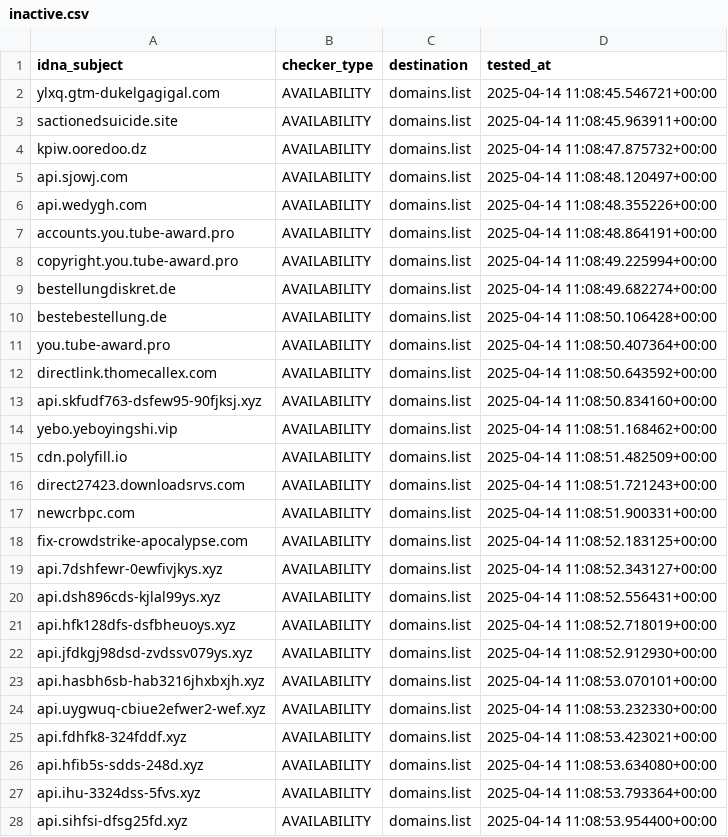
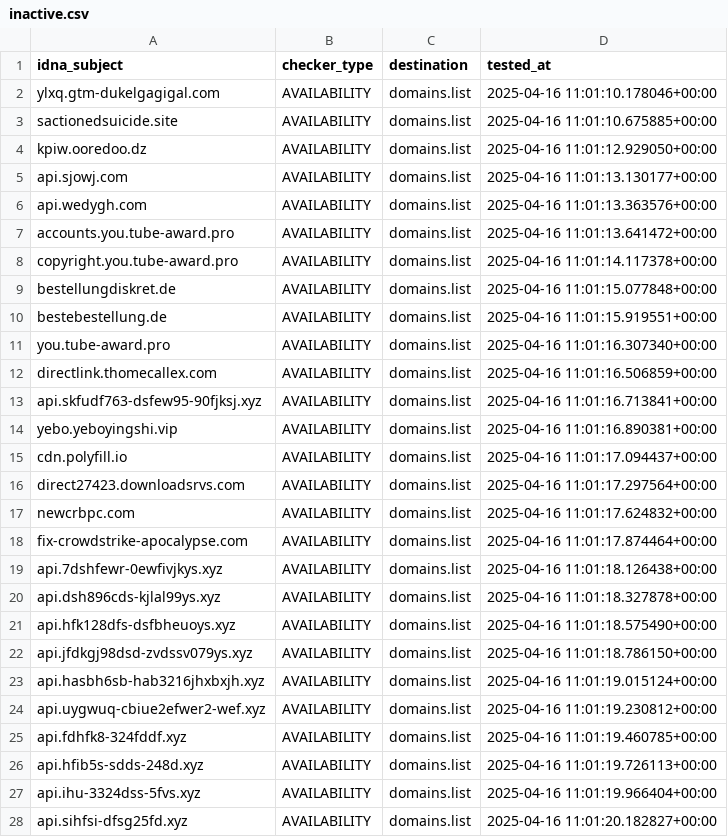
Before and after one commit to Ultimate-Hosts-Blacklist/blacklist, a CSV file: .pyfunceble/inactive.csv, drawn as a sheet; only a part is shown; the diff covers the shown part only.

```diff
--- a/.pyfunceble/inactive.csv
+++ b/.pyfunceble/inactive.csv
@@ -1,28 +1,28 @@
 idna_subject,checker_type,destination,tested_at
-ylxq.gtm-dukelgagigal.com,AVAILABILITY,domains.list,2025-04-14 11:08:45.546721+00:00
-sactionedsuicide.site,AVAILABILITY,domains.list,2025-04-14 11:08:45.963911+00:00
-kpiw.ooredoo.dz,AVAILABILITY,domains.list,2025-04-14 11:08:47.875732+00:00
-api.sjowj.com,AVAILABILITY,domains.list,2025-04-14 11:08:48.120497+00:00
-api.wedygh.com,AVAILABILITY,domains.list,2025-04-14 11:08:48.355226+00:00
-accounts.you.tube-award.pro,AVAILABILITY,domains.list,2025-04-14 11:08:48.864191+00:00
-copyright.you.tube-award.pro,AVAILABILITY,domains.list,2025-04-14 11:08:49.225994+00:00
-bestellungdiskret.de,AVAILABILITY,domains.list,2025-04-14 11:08:49.682274+00:00
-bestebestellung.de,AVAILABILITY,domains.list,2025-04-14 11:08:50.106428+00:00
-you.tube-award.pro,AVAILABILITY,domains.list,2025-04-14 11:08:50.407364+00:00
-directlink.thomecallex.com,AVAILABILITY,domains.list,2025-04-14 11:08:50.643592+00:00
-api.skfudf763-dsfew95-90fjksj.xyz,AVAILABILITY,domains.list,2025-04-14 11:08:50.834160+00:00
-yebo.yeboyingshi.vip,AVAILABILITY,domains.list,2025-04-14 11:08:51.168462+00:00
-cdn.polyfill.io,AVAILABILITY,domains.list,2025-04-14 11:08:51.482509+00:00
-direct27423.downloadsrvs.com,AVAILABILITY,domains.list,2025-04-14 11:08:51.721243+00:00
-newcrbpc.com,AVAILABILITY,domains.list,2025-04-14 11:08:51.900331+00:00
-fix-crowdstrike-apocalypse.com,AVAILABILITY,domains.list,2025-04-14 11:08:52.183125+00:00
-api.7dshfewr-0ewfivjkys.xyz,AVAILABILITY,domains.list,2025-04-14 11:08:52.343127+00:00
-api.dsh896cds-kjlal99ys.xyz,AVAILABILITY,domains.list,2025-04-14 11:08:52.556431+00:00
-api.hfk128dfs-dsfbheuoys.xyz,AVAILABILITY,domains.list,2025-04-14 11:08:52.718019+00:00
-api.jfdkgj98dsd-zvdssv079ys.xyz,AVAILABILITY,domains.list,2025-04-14 11:08:52.912930+00:00
-api.hasbh6sb-hab3216jhxbxjh.xyz,AVAILABILITY,domains.list,2025-04-14 11:08:53.070101+00:00
-api.uygwuq-cbiue2efwer2-wef.xyz,AVAILABILITY,domains.list,2025-04-14 11:08:53.232330+00:00
-api.fdhfk8-324fddf.xyz,AVAILABILITY,domains.list,2025-04-14 11:08:53.423021+00:00
-api.hfib5s-sdds-248d.xyz,AVAILABILITY,domains.list,2025-04-14 11:08:53.634080+00:00
-api.ihu-3324dss-5fvs.xyz,AVAILABILITY,domains.list,2025-04-14 11:08:53.793364+00:00
-api.sihfsi-dfsg25fd.xyz,AVAILABILITY,domains.list,2025-04-14 11:08:53.954400+00:00
+ylxq.gtm-dukelgagigal.com,AVAILABILITY,domains.list,2025-04-16 11:01:10.178046+00:00
+sactionedsuicide.site,AVAILABILITY,domains.list,2025-04-16 11:01:10.675885+00:00
+kpiw.ooredoo.dz,AVAILABILITY,domains.list,2025-04-16 11:01:12.929050+00:00
+api.sjowj.com,AVAILABILITY,domains.list,2025-04-16 11:01:13.130177+00:00
+api.wedygh.com,AVAILABILITY,domains.list,2025-04-16 11:01:13.363576+00:00
+accounts.you.tube-award.pro,AVAILABILITY,domains.list,2025-04-16 11:01:13.641472+00:00
+copyright.you.tube-award.pro,AVAILABILITY,domains.list,2025-04-16 11:01:14.117378+00:00
+bestellungdiskret.de,AVAILABILITY,domains.list,2025-04-16 11:01:15.077848+00:00
+bestebestellung.de,AVAILABILITY,domains.list,2025-04-16 11:01:15.919551+00:00
+you.tube-award.pro,AVAILABILITY,domains.list,2025-04-16 11:01:16.307340+00:00
+directlink.thomecallex.com,AVAILABILITY,domains.list,2025-04-16 11:01:16.506859+00:00
+api.skfudf763-dsfew95-90fjksj.xyz,AVAILABILITY,domains.list,2025-04-16 11:01:16.713841+00:00
+yebo.yeboyingshi.vip,AVAILABILITY,domains.list,2025-04-16 11:01:16.890381+00:00
+cdn.polyfill.io,AVAILABILITY,domains.list,2025-04-16 11:01:17.094437+00:00
+direct27423.downloadsrvs.com,AVAILABILITY,domains.list,2025-04-16 11:01:17.297564+00:00
+newcrbpc.com,AVAILABILITY,domains.list,2025-04-16 11:01:17.624832+00:00
+fix-crowdstrike-apocalypse.com,AVAILABILITY,domains.list,2025-04-16 11:01:17.874464+00:00
+api.7dshfewr-0ewfivjkys.xyz,AVAILABILITY,domains.list,2025-04-16 11:01:18.126438+00:00
+api.dsh896cds-kjlal99ys.xyz,AVAILABILITY,domains.list,2025-04-16 11:01:18.327878+00:00
+api.hfk128dfs-dsfbheuoys.xyz,AVAILABILITY,domains.list,2025-04-16 11:01:18.575490+00:00
+api.jfdkgj98dsd-zvdssv079ys.xyz,AVAILABILITY,domains.list,2025-04-16 11:01:18.786150+00:00
+api.hasbh6sb-hab3216jhxbxjh.xyz,AVAILABILITY,domains.list,2025-04-16 11:01:19.015124+00:00
+api.uygwuq-cbiue2efwer2-wef.xyz,AVAILABILITY,domains.list,2025-04-16 11:01:19.230812+00:00
+api.fdhfk8-324fddf.xyz,AVAILABILITY,domains.list,2025-04-16 11:01:19.460785+00:00
+api.hfib5s-sdds-248d.xyz,AVAILABILITY,domains.list,2025-04-16 11:01:19.726113+00:00
+api.ihu-3324dss-5fvs.xyz,AVAILABILITY,domains.list,2025-04-16 11:01:19.966404+00:00
+api.sihfsi-dfsg25fd.xyz,AVAILABILITY,domains.list,2025-04-16 11:01:20.182827+00:00
```
Also changed, not shown: 3 edited cells elsewhere in this file, 14 other files.
